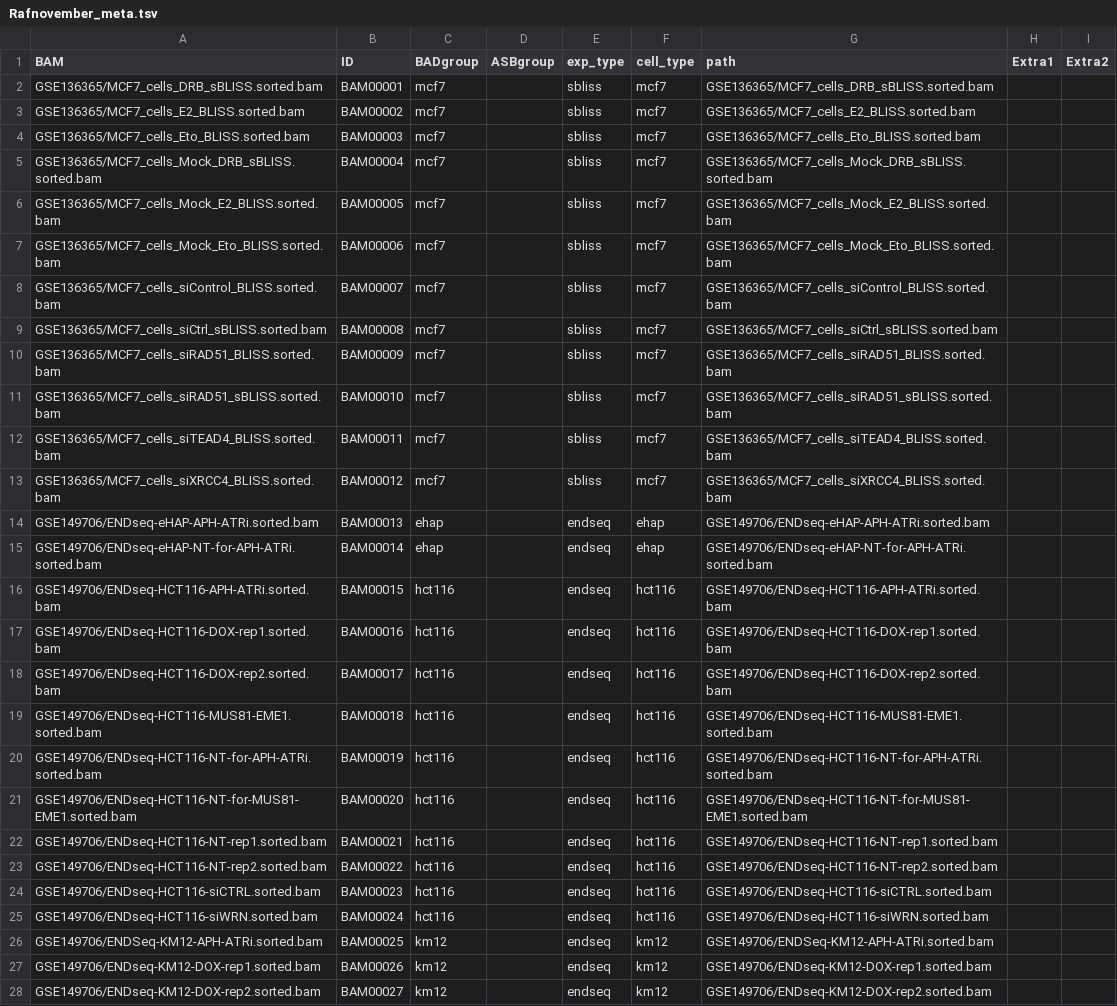
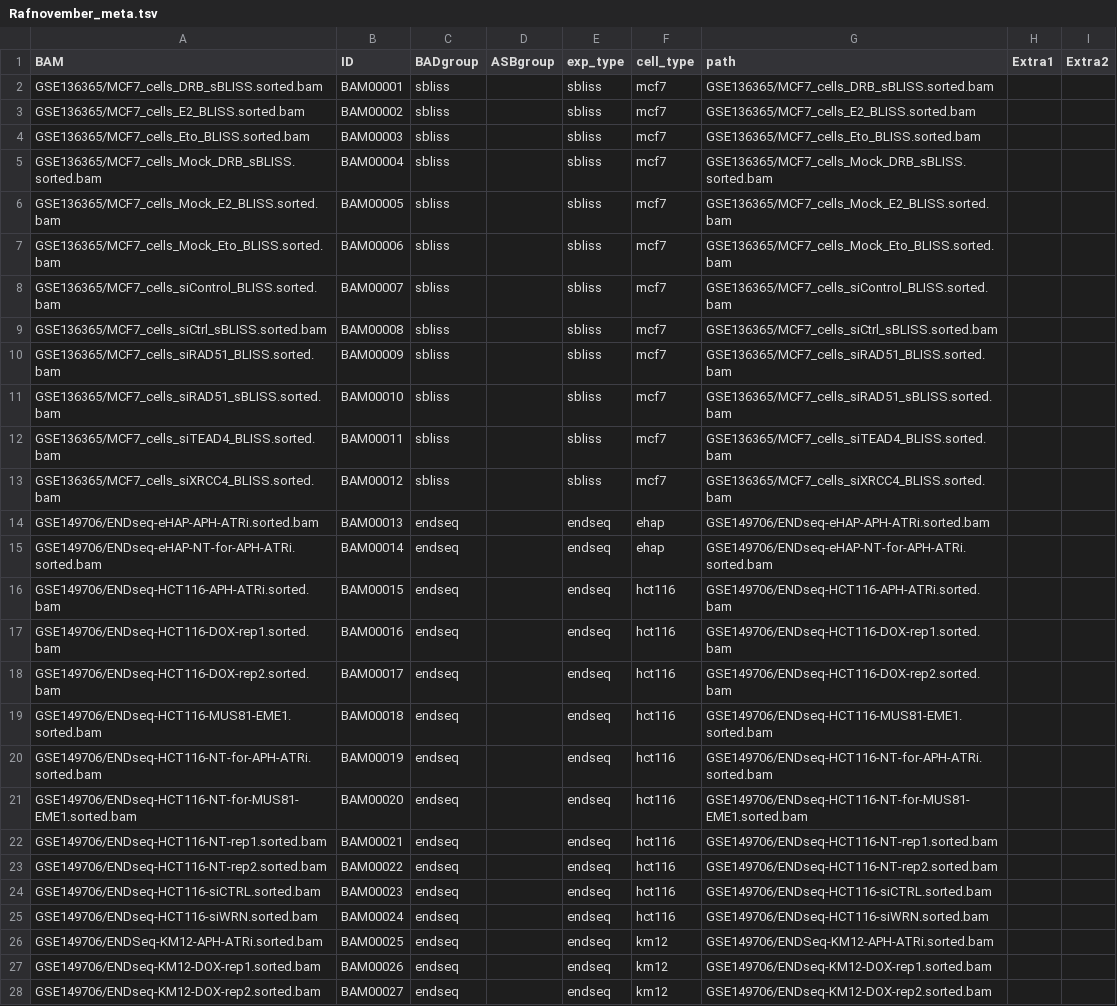
Before and after one commit to Aryunaa/viadastra, a TSV file: metas/Rafnovember_meta.tsv, drawn as a sheet; only a part is shown; the diff covers the shown part only; the diff names each change by its address in the sheet, - before the commit and + after, or states it on an @@ line.

```diff
--- a/metas/Rafnovember_meta.tsv
+++ b/metas/Rafnovember_meta.tsv
-C2:C13 (BADgroup): mcf7
+C2:C13 (BADgroup): sbliss
-C14:C15 (BADgroup): ehap
+C14:C15 (BADgroup): endseq
-C16:C25 (BADgroup): hct116
+C16:C25 (BADgroup): endseq
-C26:C28 (BADgroup): km12
+C26:C28 (BADgroup): endseq
```
Also changed, not shown: 40 edited cells elsewhere in this file.
